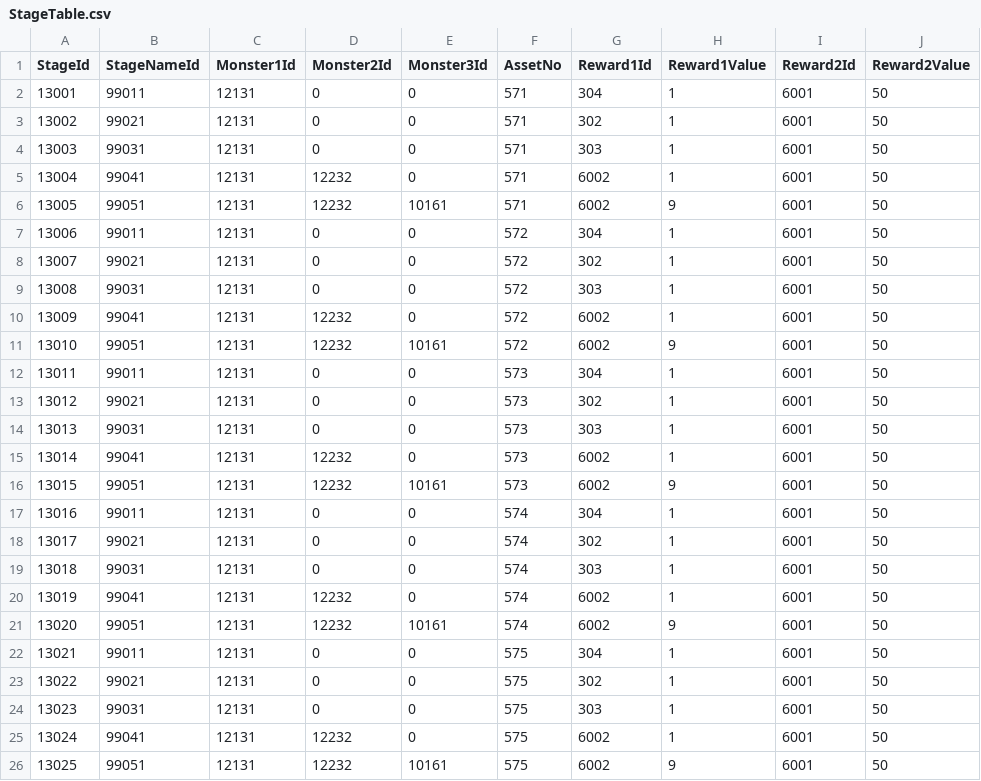
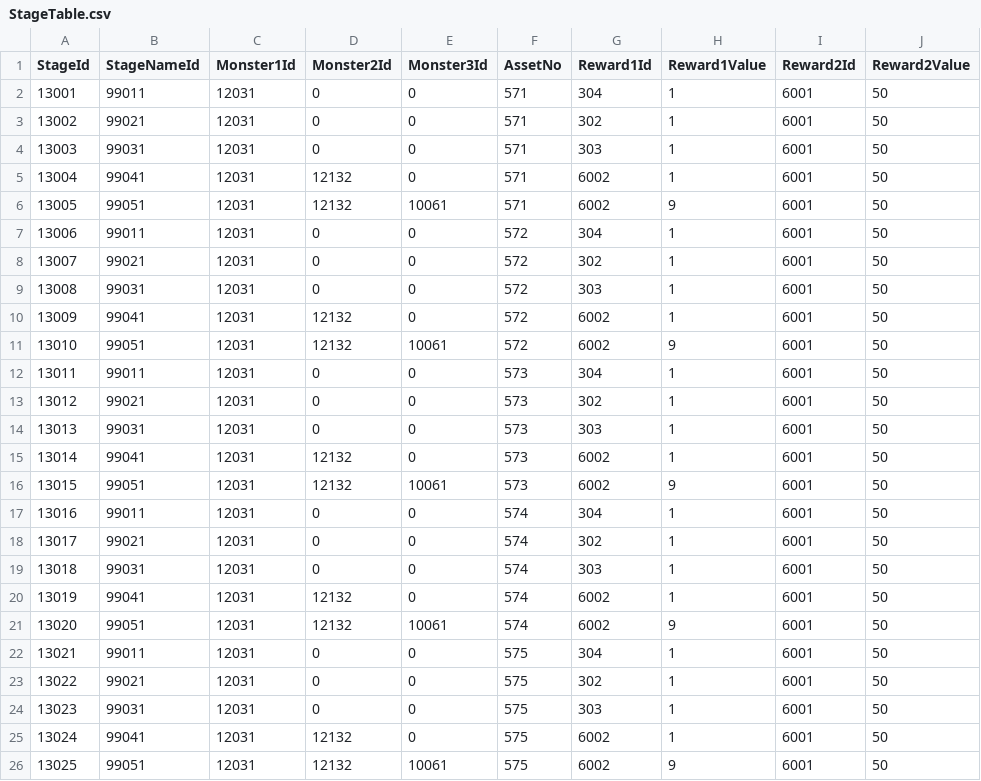
Before and after one commit to kun0530/FingerDefense, a CSV file: Assets/Resources_moved/DataTable/StageTable.csv, drawn as a sheet.

```diff
--- a/Assets/Resources_moved/DataTable/StageTable.csv
+++ b/Assets/Resources_moved/DataTable/StageTable.csv
@@ -1,26 +1,26 @@
 StageId,StageNameId,Monster1Id,Monster2Id,Monster3Id,AssetNo,Reward1Id,Reward1Value,Reward2Id,Reward2Value
-13001,99011,12131,0,0,571,304,1,6001,50
-13002,99021,12131,0,0,571,302,1,6001,50
-13003,99031,12131,0,0,571,303,1,6001,50
-13004,99041,12131,12232,0,571,6002,1,6001,50
-13005,99051,12131,12232,10161,571,6002,9,6001,50
-13006,99011,12131,0,0,572,304,1,6001,50
-13007,99021,12131,0,0,572,302,1,6001,50
-13008,99031,12131,0,0,572,303,1,6001,50
-13009,99041,12131,12232,0,572,6002,1,6001,50
-13010,99051,12131,12232,10161,572,6002,9,6001,50
-13011,99011,12131,0,0,573,304,1,6001,50
-13012,99021,12131,0,0,573,302,1,6001,50
-13013,99031,12131,0,0,573,303,1,6001,50
-13014,99041,12131,12232,0,573,6002,1,6001,50
-13015,99051,12131,12232,10161,573,6002,9,6001,50
-13016,99011,12131,0,0,574,304,1,6001,50
-13017,99021,12131,0,0,574,302,1,6001,50
-13018,99031,12131,0,0,574,303,1,6001,50
-13019,99041,12131,12232,0,574,6002,1,6001,50
-13020,99051,12131,12232,10161,574,6002,9,6001,50
-13021,99011,12131,0,0,575,304,1,6001,50
-13022,99021,12131,0,0,575,302,1,6001,50
-13023,99031,12131,0,0,575,303,1,6001,50
-13024,99041,12131,12232,0,575,6002,1,6001,50
-13025,99051,12131,12232,10161,575,6002,9,6001,50
+13001,99011,12031,0,0,571,304,1,6001,50
+13002,99021,12031,0,0,571,302,1,6001,50
+13003,99031,12031,0,0,571,303,1,6001,50
+13004,99041,12031,12132,0,571,6002,1,6001,50
+13005,99051,12031,12132,10061,571,6002,9,6001,50
+13006,99011,12031,0,0,572,304,1,6001,50
+13007,99021,12031,0,0,572,302,1,6001,50
+13008,99031,12031,0,0,572,303,1,6001,50
+13009,99041,12031,12132,0,572,6002,1,6001,50
+13010,99051,12031,12132,10061,572,6002,9,6001,50
+13011,99011,12031,0,0,573,304,1,6001,50
+13012,99021,12031,0,0,573,302,1,6001,50
+13013,99031,12031,0,0,573,303,1,6001,50
+13014,99041,12031,12132,0,573,6002,1,6001,50
+13015,99051,12031,12132,10061,573,6002,9,6001,50
+13016,99011,12031,0,0,574,304,1,6001,50
+13017,99021,12031,0,0,574,302,1,6001,50
+13018,99031,12031,0,0,574,303,1,6001,50
+13019,99041,12031,12132,0,574,6002,1,6001,50
+13020,99051,12031,12132,10061,574,6002,9,6001,50
+13021,99011,12031,0,0,575,304,1,6001,50
+13022,99021,12031,0,0,575,302,1,6001,50
+13023,99031,12031,0,0,575,303,1,6001,50
+13024,99041,12031,12132,0,575,6002,1,6001,50
+13025,99051,12031,12132,10061,575,6002,9,6001,50
```
Also changed, not shown: Assets/Resources_moved/DataTable/MonsterTable.csv, 8 other files.
